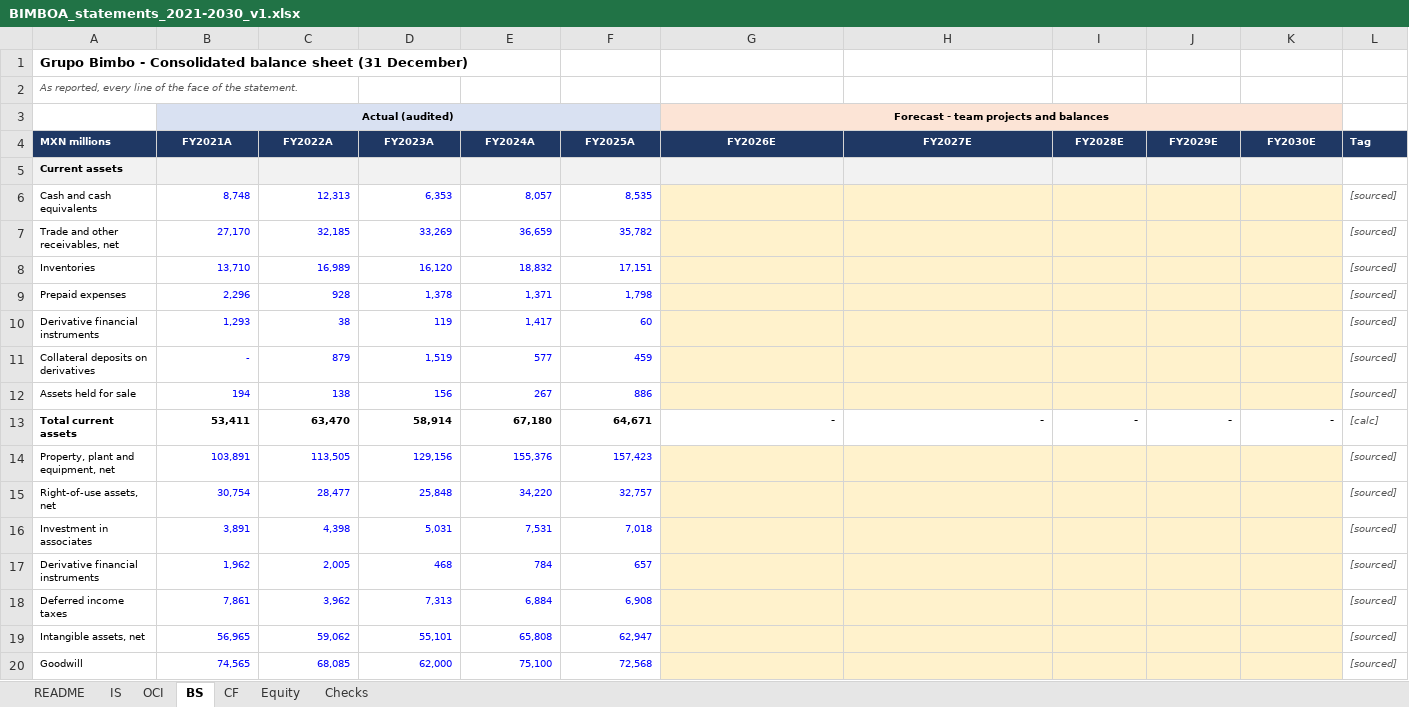
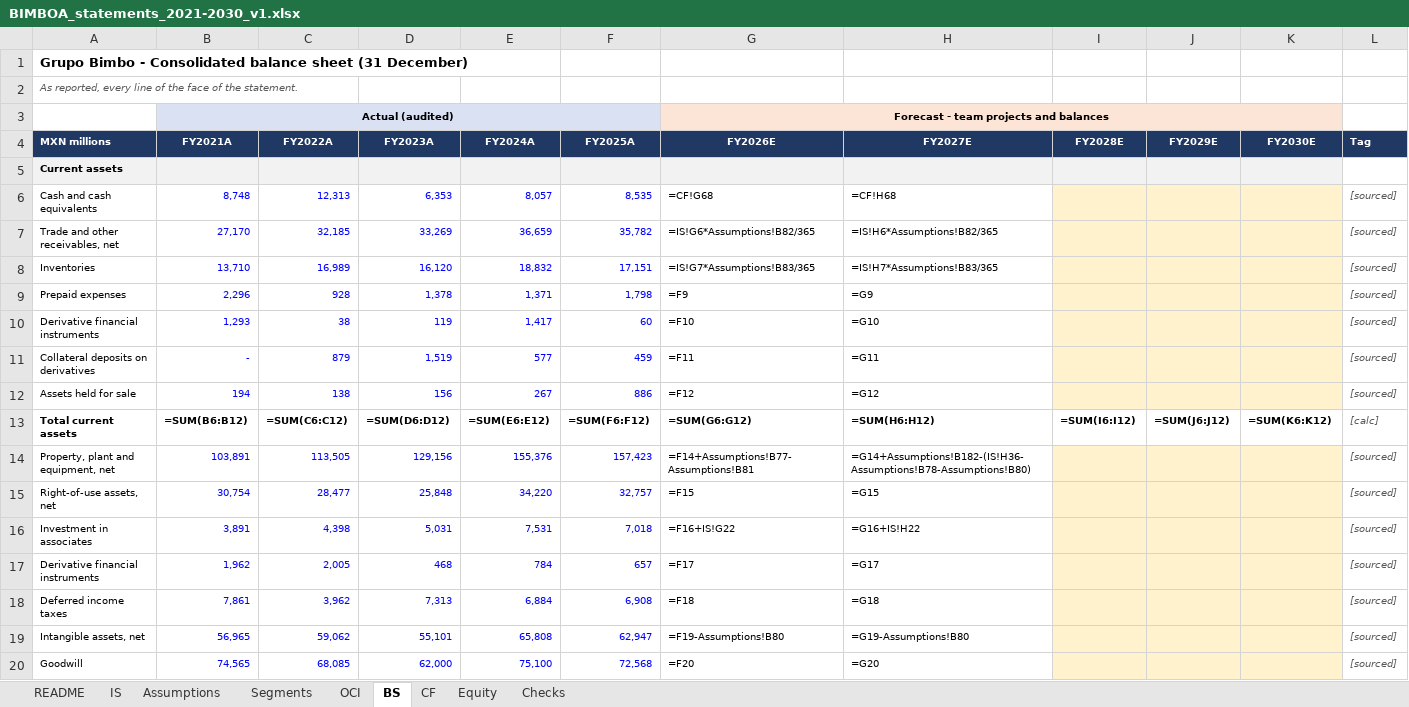
Before and after one commit to Luisartt/CFA-Research, an Excel workbook: model/BIMBOA_statements_2021-2030_v1.xlsx, sheet BS, drawn as a sheet; only a part is shown; values as stored, in another font and other column widths than the file's, no borders; formulas without a stored value are shown as written; removed rows and columns are numbered as before the commit, all else as after; rows hold the shown columns only; the diff covers the shown part only; the diff names each change by its address in the sheet, - before the commit and + after, or states it on an @@ line.

```diff
--- a/model/BIMBOA_statements_2021-2030_v1.xlsx (sheet BS)
+++ b/model/BIMBOA_statements_2021-2030_v1.xlsx (sheet BS)
+sheet tab: Assumptions
+sheet tab: Segments
-G6 (FY2026E): (empty)
+G6 (FY2026E): =CF!G68
-G6:H12 fill: #FFF2CC
+G6:H12 fill: none
-H6 (FY2027E): (empty)
+H6 (FY2027E): =CF!H68
-G7 (FY2026E): (empty)
+G7 (FY2026E): =IS!G6*Assumptions!B82/365
-H7 (FY2027E): (empty)
+H7 (FY2027E): =IS!H6*Assumptions!B82/365
-G8 (FY2026E): (empty)
+G8 (FY2026E): =IS!G7*Assumptions!B83/365
-H8 (FY2027E): (empty)
+H8 (FY2027E): =IS!H7*Assumptions!B83/365
-G9 (FY2026E): (empty)
+G9 (FY2026E): =F9
-H9 (FY2027E): (empty)
+H9 (FY2027E): =G9
-G10 (FY2026E): (empty)
+G10 (FY2026E): =F10
-H10 (FY2027E): (empty)
+H10 (FY2027E): =G10
-G11 (FY2026E): (empty)
+G11 (FY2026E): =F11
-H11 (FY2027E): (empty)
+H11 (FY2027E): =G11
-G12 (FY2026E): (empty)
+G12 (FY2026E): =F12
-H12 (FY2027E): (empty)
+H12 (FY2027E): =G12
-row 13: Total current assets | 53,411 | 63,470 | 58,914 | 67,180 | 64,671 | - | - | - | - | - | [calc]
+row 13: Total current assets | =SUM(B6:B12) | =SUM(C6:C12) | =SUM(D6:D12) | =SUM(E6:E12) | =SUM(F6:F12) | =SUM(G6:G12) | =SUM(H6:H12) | =SUM(I6:I12) | =SUM(J6:J12) | =SUM(K6:K12) | [calc]
-G14 (FY2026E): (empty)
+G14 (FY2026E): =F14+Assumptions!B77-Assumptions!B81
-G14:H20 fill: #FFF2CC
+G14:H20 fill: none
-H14 (FY2027E): (empty)
+H14 (FY2027E): =G14+Assumptions!B182-(IS!H36-Assumptions!B78-Assumptions!B80)
-G15 (FY2026E): (empty)
+G15 (FY2026E): =F15
-H15 (FY2027E): (empty)
+H15 (FY2027E): =G15
-G16 (FY2026E): (empty)
+G16 (FY2026E): =F16+IS!G22
-H16 (FY2027E): (empty)
+H16 (FY2027E): =G16+IS!H22
-G17 (FY2026E): (empty)
+G17 (FY2026E): =F17
-H17 (FY2027E): (empty)
+H17 (FY2027E): =G17
-G18 (FY2026E): (empty)
+G18 (FY2026E): =F18
-H18 (FY2027E): (empty)
+H18 (FY2027E): =G18
-G19 (FY2026E): (empty)
+G19 (FY2026E): =F19-Assumptions!B80
-H19 (FY2027E): (empty)
+H19 (FY2027E): =G19-Assumptions!B80
-G20 (FY2026E): (empty)
+G20 (FY2026E): =F20
-H20 (FY2027E): (empty)
+H20 (FY2027E): =G20
```
Also changed, not shown: 7 added rows, 7 removed rows, 48 edited cells and cell formats elsewhere in this sheet, sheet Checks, sheet CF, sheet IS, sheet Equity, sheet OCI, sheet README, 39 other files.
